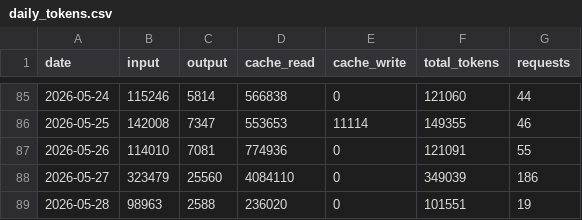
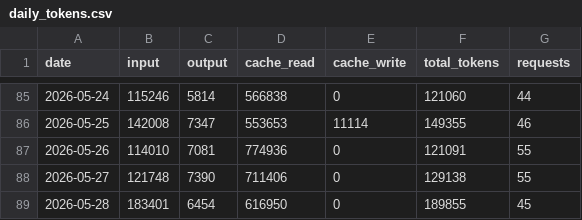
Before and after one commit to jura39bot/count-token, a CSV file: data/daily_tokens.csv, drawn as a sheet; only a part is shown, gaps mark what is left out.

Commit message:
data: daily token count 2026-05-28

```diff
--- a/data/daily_tokens.csv
+++ b/data/daily_tokens.csv
@@ -87,3 +87,3 @@ date,input,output,cache_read,cache_write,total_tokens,requests
 2026-05-26,114010,7081,774936,0,121091,55
-2026-05-27,323479,25560,4084110,0,349039,186
-2026-05-28,98963,2588,236020,0,101551,19
+2026-05-27,121748,7390,711406,0,129138,55
+2026-05-28,183401,6454,616950,0,189855,45
```
Also changed, not shown: 1 other file.
